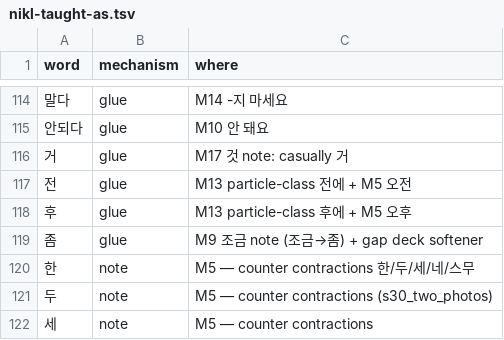
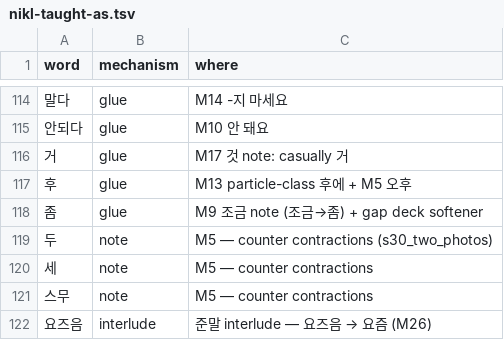
Before and after one commit to nwilliams22/daneo, a TSV file: reference/nikl-taught-as.tsv, drawn as a sheet; only a part is shown, gaps mark what is left out; the shorter side is filled out with more unchanged rows.

Commit message:
chore(content): retire 전 and 한 taught-as rows
M117 teaches 전(全) before nouns and 한(限) in -는 한; M5 and M13 retain the older senses.

```diff
--- a/reference/nikl-taught-as.tsv
+++ b/reference/nikl-taught-as.tsv
@@ -116,6 +116,4 @@ word	mechanism	where
 거	glue	M17 것 note: casually 거
-전	glue	M13 particle-class 전에 + M5 오전
 후	glue	M13 particle-class 후에 + M5 오후
 좀	glue	M9 조금 note (조금→좀) + gap deck softener
-한	note	M5 — counter contractions 한/두/세/네/스무
 두	note	M5 — counter contractions (s30_two_photos)
```
Also changed, not shown: 1 other file.
